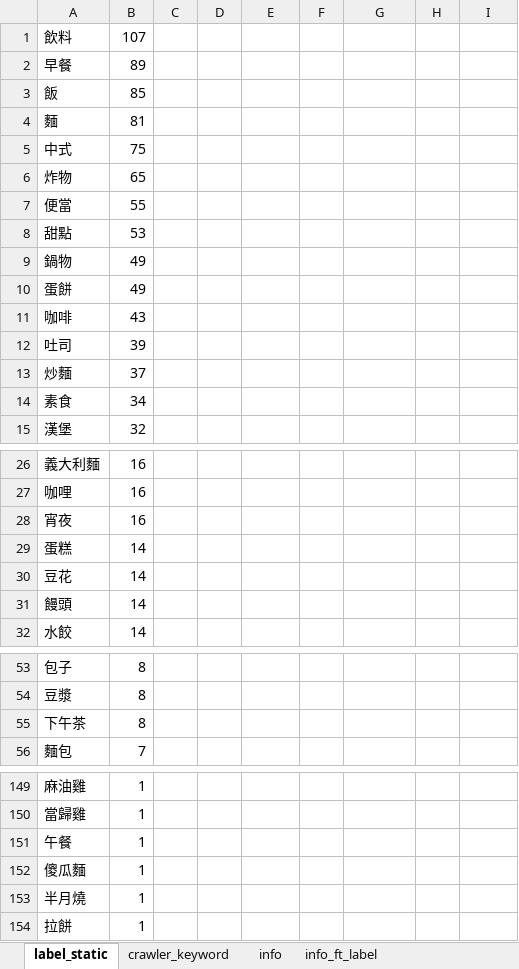
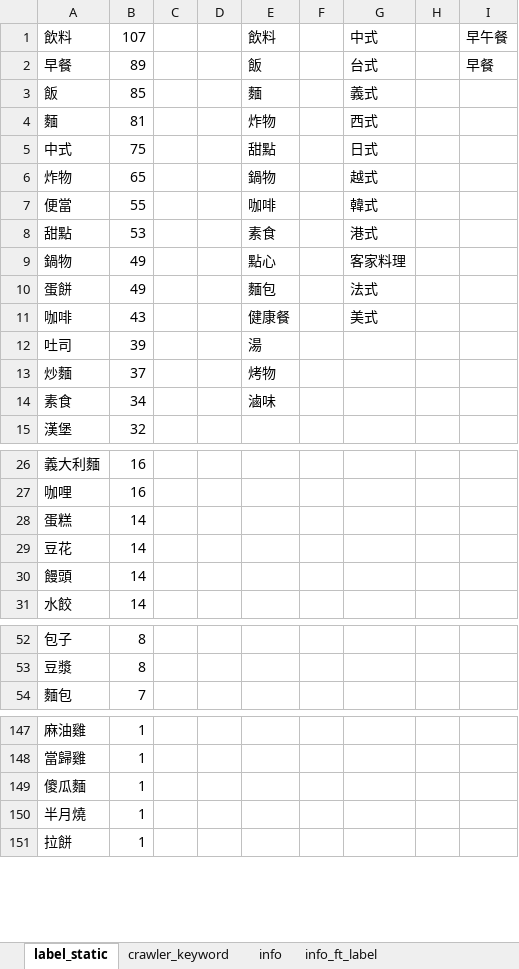
Before and after one commit to thisISyaxuan/what_should_i_eat, an Excel workbook: mySQL/restaurant.xlsx, sheet label_static, drawn as a sheet; only a part is shown, gaps mark what is left out; values as stored, in another font and other column widths than the file's, no cell formats; the diff covers the shown part only; the diff names each change by its address in the sheet, - before the commit and + after, or states it on an @@ line.

```diff
--- a/mySQL/restaurant.xlsx (sheet label_static)
+++ b/mySQL/restaurant.xlsx (sheet label_static)
-E1: (empty)
+E1: 飲料
-G1: (empty)
+G1: 中式
-I1: (empty)
+I1: 早午餐
-E2: (empty)
+E2: 飯
-G2: (empty)
+G2: 台式
-I2: (empty)
+I2: 早餐
-E3: (empty)
+E3: 麵
-G3: (empty)
+G3: 義式
-E4: (empty)
+E4: 炸物
-G4: (empty)
+G4: 西式
-E5: (empty)
+E5: 甜點
-G5: (empty)
+G5: 日式
-E6: (empty)
+E6: 鍋物
-G6: (empty)
+G6: 越式
-E7: (empty)
+E7: 咖啡
-G7: (empty)
+G7: 韓式
-E8: (empty)
+E8: 素食
-G8: (empty)
+G8: 港式
-E9: (empty)
+E9: 點心
-G9: (empty)
+G9: 客家料理
-E10: (empty)
+E10: 麵包
-G10: (empty)
+G10: 法式
-E11: (empty)
+E11: 健康餐
-G11: (empty)
+G11: 美式
-E12: (empty)
+E12: 湯
-E13: (empty)
+E13: 烤物
-E14: (empty)
+E14: 滷味
-row 28: 宵夜 | 16
-row 55: 下午茶 | 8
-row 151: 午餐 | 1
```
Also changed, not shown: 1 removed row elsewhere in this sheet, sheet info_ft_label, sheet info, cell formats.
